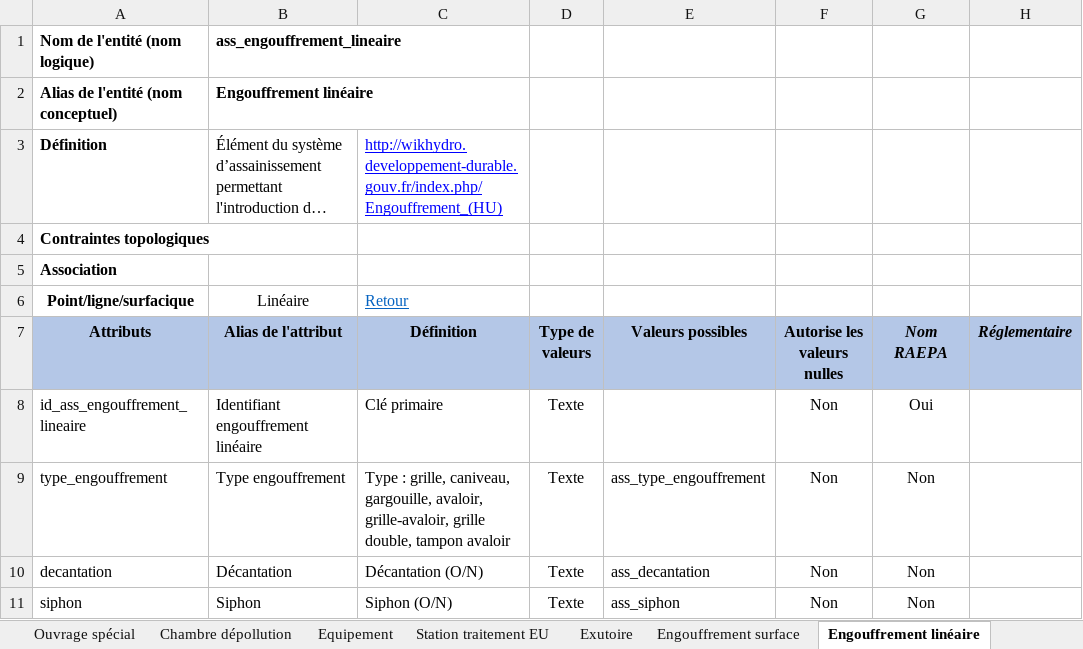
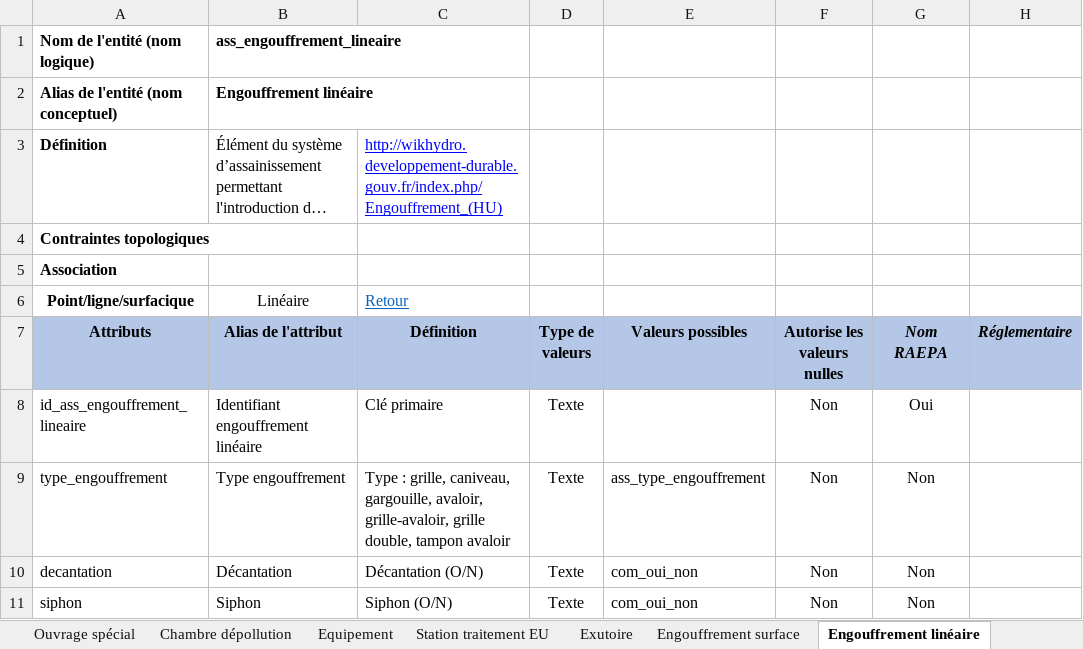
Before and after one commit to cnigfr/Reseaux-eaux, an Excel workbook: Standard StaR-Eau/dictionnaires de donnees/Matrice_StaREau_SIG_ASSAINISSEMENT.xlsx, sheet Engouffrement linéaire, drawn as a sheet; only a part is shown; long unchanged cells end in …; values as stored, in another font and other column widths than the file's, no borders; the diff names each change by its address in the sheet, - before the commit and + after, or states it on an @@ line.

```diff
--- a/Standard StaR-Eau/dictionnaires de donnees/Matrice_StaREau_SIG_ASSAINISSEMENT.xlsx (sheet Engouffrement linéaire)
+++ b/Standard StaR-Eau/dictionnaires de donnees/Matrice_StaREau_SIG_ASSAINISSEMENT.xlsx (sheet Engouffrement linéaire)
-E10 (Valeurs possibles): ass_decantation
+E10 (Valeurs possibles): com_oui_non
-E11 (Valeurs possibles): ass_siphon
+E11 (Valeurs possibles): com_oui_non
```
Also changed, not shown: sheet Equipement, sheet Station traitement EU, sheet Bassin, sheet Engouffrement surface, sheet Engouffrement poncuel, sheet Point mesure, 1 more sheet, Standard StaR-Eau/dictionnaires de donnees/Liste_materiaux.xlsx, Standard StaR-Eau/dictionnaires de donnees/Matrice_StaREau_SIG_EAU.xlsx, 10 other files.
